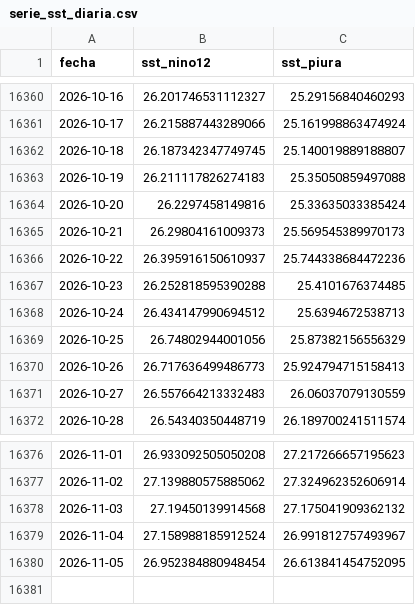
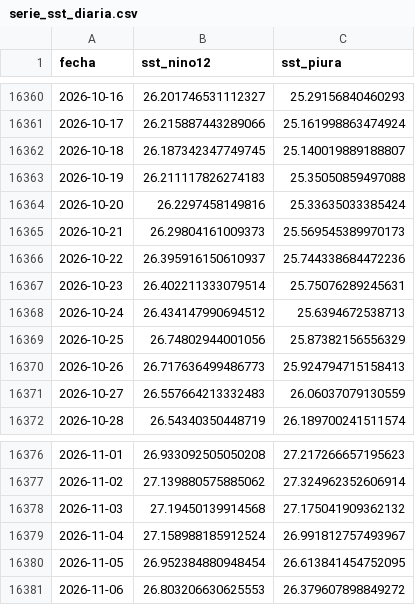
Before and after one commit to Star-dust25/pulso, a CSV file: backend/data/datos/serie_sst_diaria.csv, drawn as a sheet; only a part is shown, gaps mark what is left out.

```diff
--- a/backend/data/datos/serie_sst_diaria.csv
+++ b/backend/data/datos/serie_sst_diaria.csv
@@ -16366,3 +16366,3 @@ fecha,sst_nino12,sst_piura
 2026-10-22,26.395916150610937,25.744338684472236
-2026-10-23,26.252818595390288,25.4101676374485
+2026-10-23,26.402211333079514,25.75076289245631
 2026-10-24,26.434147990694512,25.6394672538713
@@ -16380 +16380,2 @@ fecha,sst_nino12,sst_piura
 2026-11-05,26.952384880948454,26.613841454752095
+2026-11-06,26.803206630625553,26.379607898849272
```
Also changed, not shown: backend/data/datos/serie_sst.csv, backend/data/datos/serie_vegetacion.csv, 7 other files.
